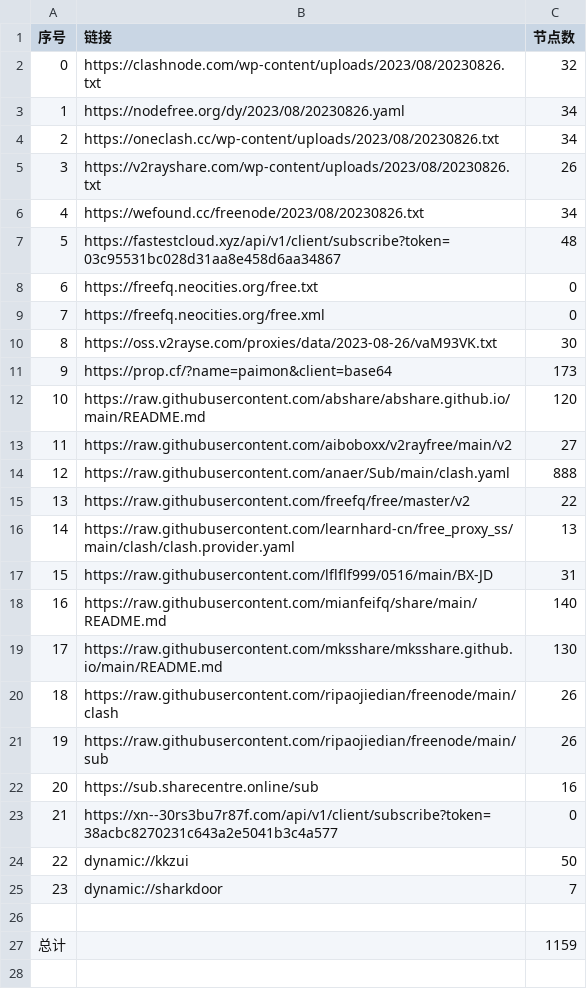
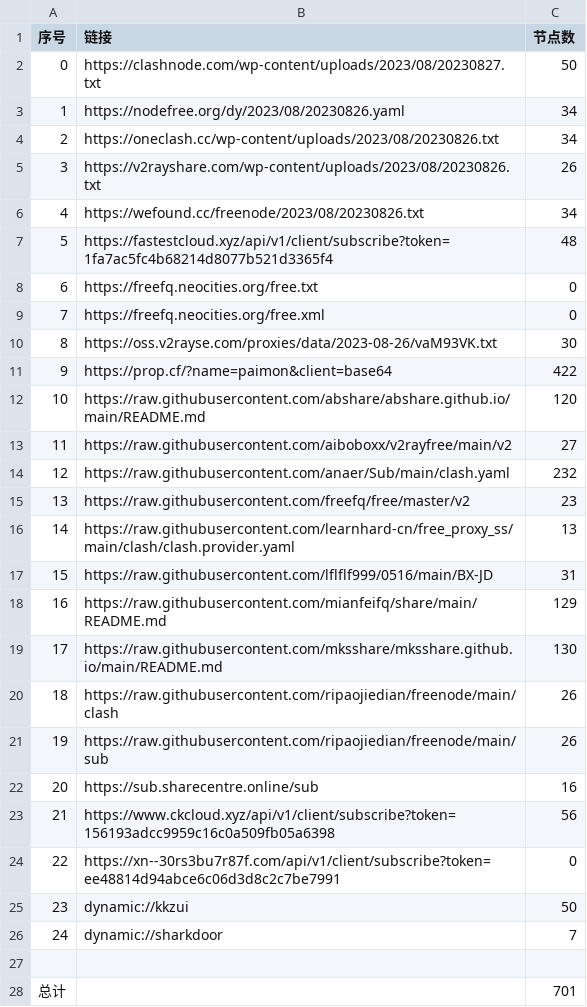
Before and after one commit to chxxyz2004/NoMoreWalls, a CSV file: list_result.csv, drawn as a sheet; removed rows and columns are numbered as before the commit, all else as after; the diff names each change by its address in the sheet, - before the commit and + after, or states it on an @@ line.

```diff
--- a/list_result.csv
+++ b/list_result.csv
-row 2: 0 | https://clashnode.com/wp-content/uploads/2023/08/20230826.txt | 32
+row 2: 0 | https://clashnode.com/wp-content/uploads/2023/08/20230827.txt | 50
-B7 (链接): https://fastestcloud.xyz/api/v1/client/subscribe?token=03c95531bc028d31aa8e458d6aa34867
+B7 (链接): https://fastestcloud.xyz/api/v1/client/subscribe?token=1fa7ac5fc4b68214d8077b521d3365f4
-C11 (节点数): 173
+C11 (节点数): 422
-C14 (节点数): 888
+C14 (节点数): 232
-C15 (节点数): 22
+C15 (节点数): 23
-C18 (节点数): 140
+C18 (节点数): 129
+row 23: 21 | https://www.ckcloud.xyz/api/v1/client/subscribe?token=156193adcc9959c16c0a509fb05a6398 | 56
@@ column A (序号) renumbered between rows 24 and 26 @@
-B24 (链接): https://xn--30rs3bu7r87f.com/api/v1/client/subscribe?token=38acbc8270231c643a2e5041b3c4a577
+B24 (链接): https://xn--30rs3bu7r87f.com/api/v1/client/subscribe?token=ee48814d94abce6c06d3d8c2c7be7991
-C28 (节点数): 1159
+C28 (节点数): 701
```
Also changed, not shown: 5 other files.
